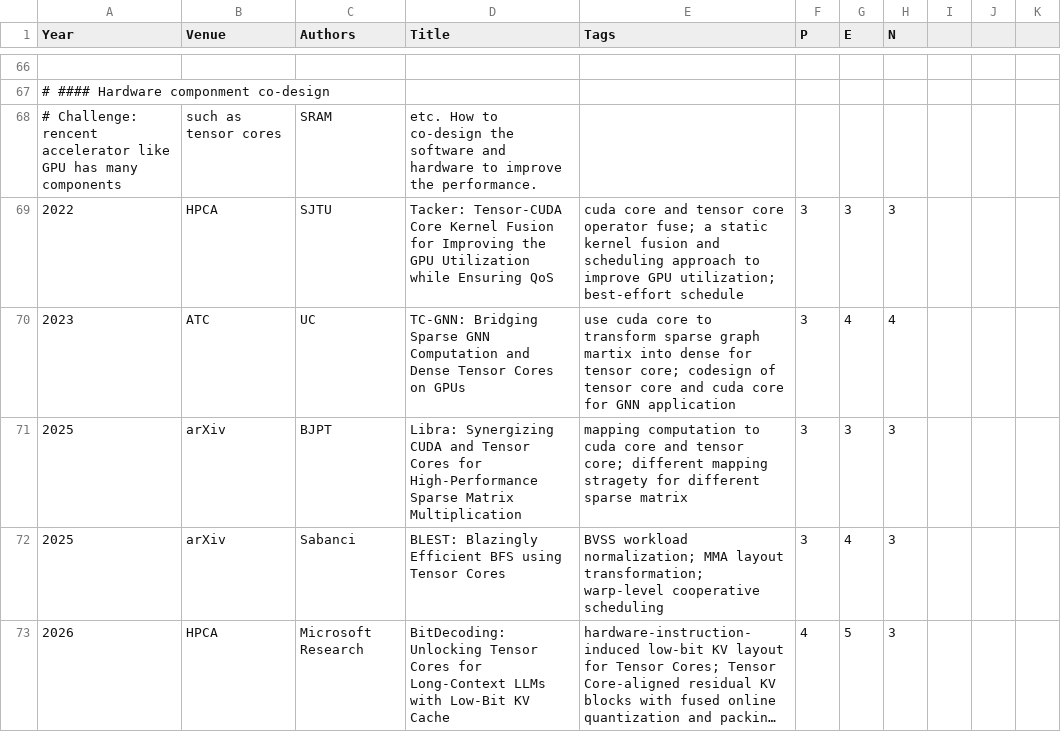
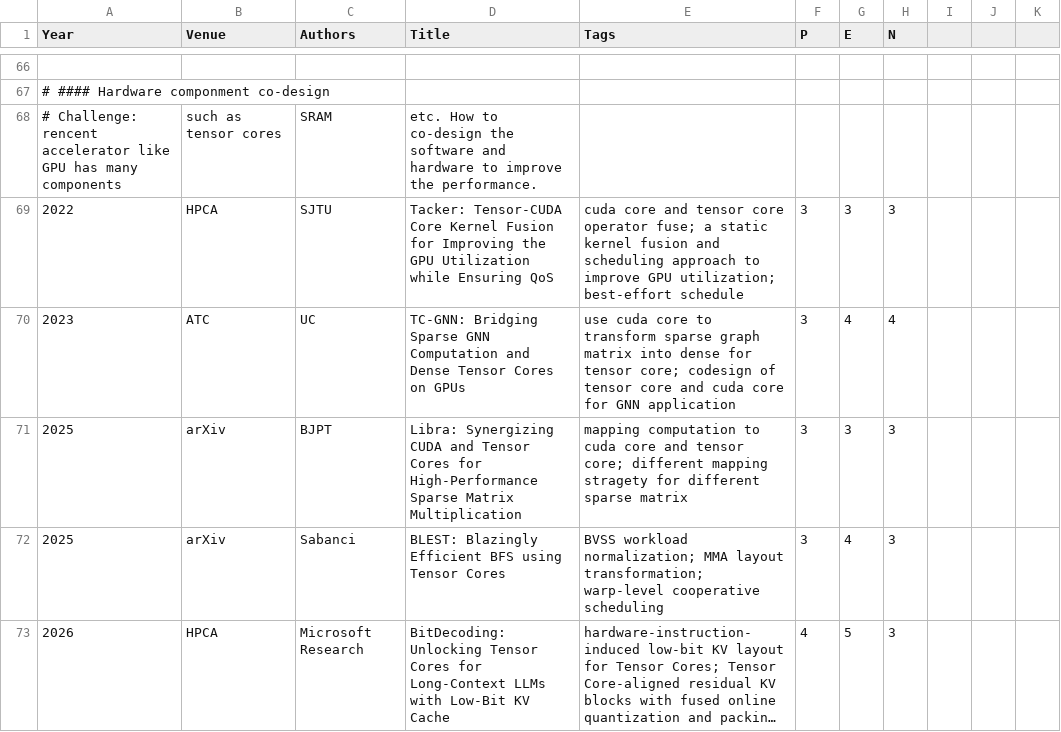
Before and after one commit to pku-lemonade/review, a CSV file: docs/data/software/ds.csv, drawn as a sheet; only a part is shown, gaps mark what is left out; long unchanged cells end in ….

```diff
--- a/docs/data/software/ds.csv
+++ b/docs/data/software/ds.csv
@@ -69,3 +69,3 @@ Year,Venue,Authors,Title,Tags,P,E,N
 2022,HPCA,SJTU,Tacker: Tensor-CUDA Core Kernel Fusion for Improving the GPU Utilization while Ensuring QoS,cuda core and tensor core operator fuse; a static kernel fusion and scheduling approach to improve GPU utilization; best-effort schedule,3,3,3
-2023,ATC,UC,TC-GNN: Bridging Sparse GNN Computation and Dense Tensor Cores on GPUs,use cuda core to transform sparse graph martix into dense for tensor core; codesign of tensor core and cuda core for GNN application,3,4,4
+2023,ATC,UC,TC-GNN: Bridging Sparse GNN Computation and Dense Tensor Cores on GPUs,use cuda core to transform sparse graph matrix into dense for tensor core; codesign of tensor core and cuda core for GNN application,3,4,4
 2025,arXiv,BJPT,Libra: Synergizing CUDA and Tensor Cores for High-Performance Sparse Matrix Multiplication,mapping computation to cuda core and tensor core; different mapping stragety for different sparse matrix,3,3,3
```
